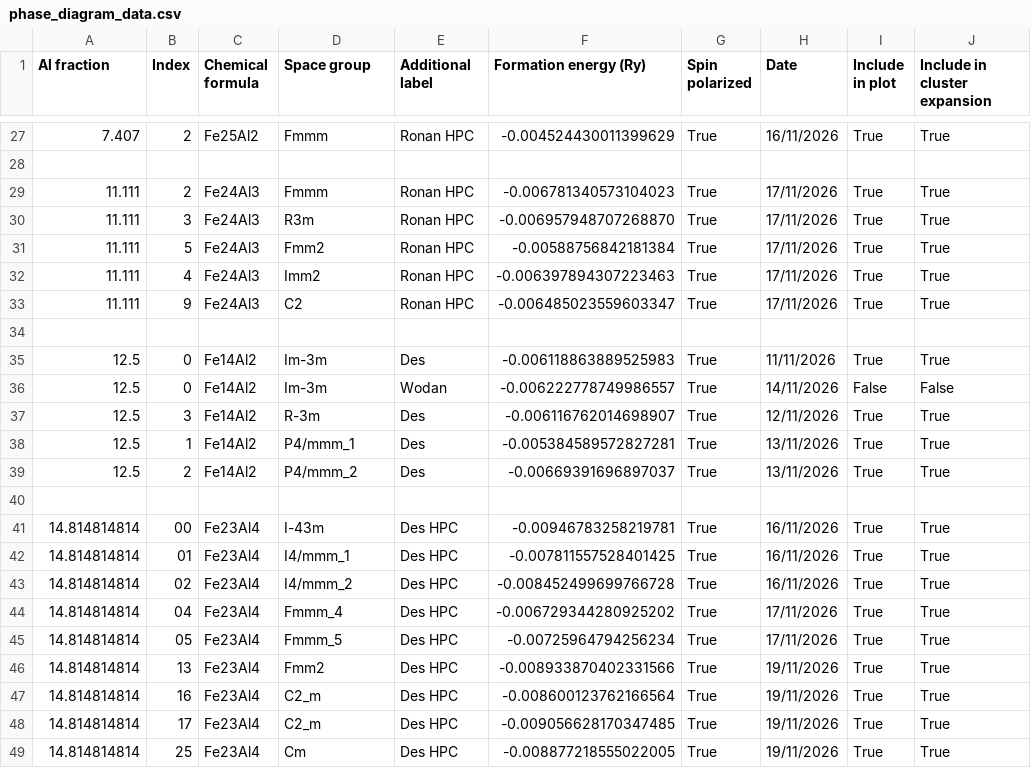
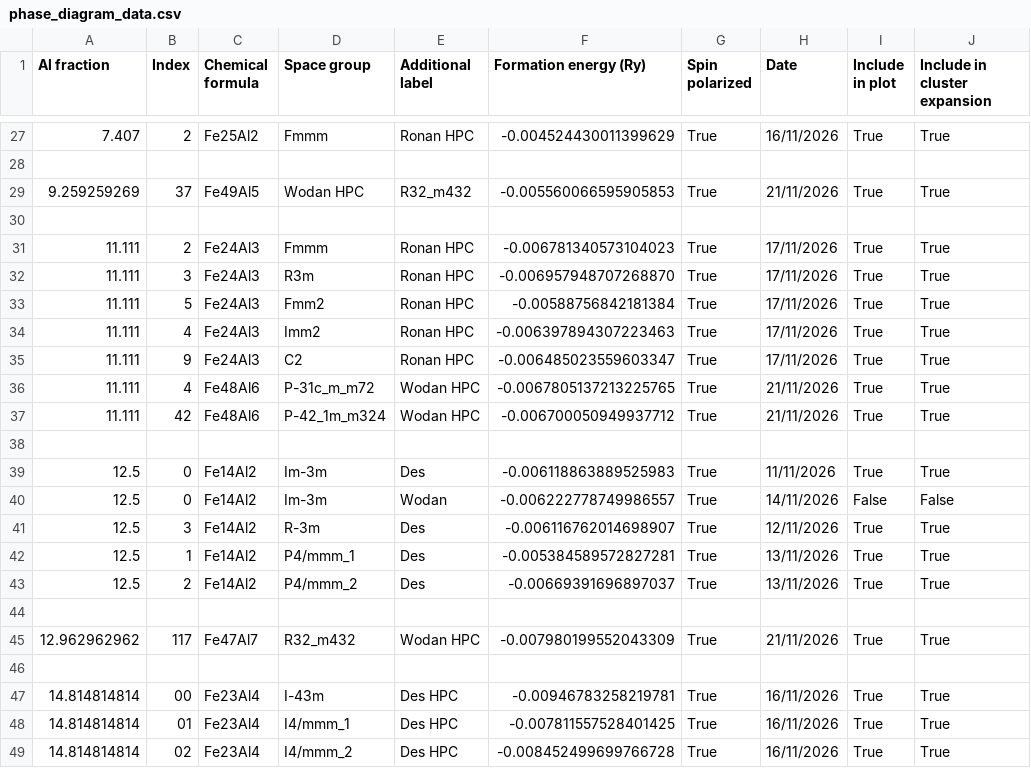
Before and after one commit to desdb6/cmp-fe-al-phase-diagram, a CSV file: phase_diagram_data.csv, drawn as a sheet; only a part is shown, gaps mark what is left out; the shorter side is filled out with more unchanged rows; the diff names each change by its address in the sheet, - before the commit and + after, or states it on an @@ line.

Commit message:
Update phase_diagram_data.csv
Added Fe49Al5_0037, Fe48Al6_00042, Fe48Al6_00004, Fe47Al7_117

```diff
--- a/phase_diagram_data.csv
+++ b/phase_diagram_data.csv
+row 29: 9.259259269 | 37 | Fe49Al5 | Wodan HPC | R32_m432 | -0.005560066595905853 | True | 21/11/2026 | True | True
+row 30: (empty)
+row 36: 11.111 | 4 | Fe48Al6 | P-31c_m_m72 | Wodan HPC | -0.0067805137213225765 | True | 21/11/2026 | True | True
+row 37: 11.111 | 42 | Fe48Al6 | P-42_1m_m324 | Wodan HPC | -0.006700050949937712 | True | 21/11/2026 | True | True
+row 44: (empty)
+row 45: 12.962962962 | 117 | Fe47Al7 | R32_m432 | Wodan HPC | -0.007980199552043309 | True | 21/11/2026 | True | True
```
